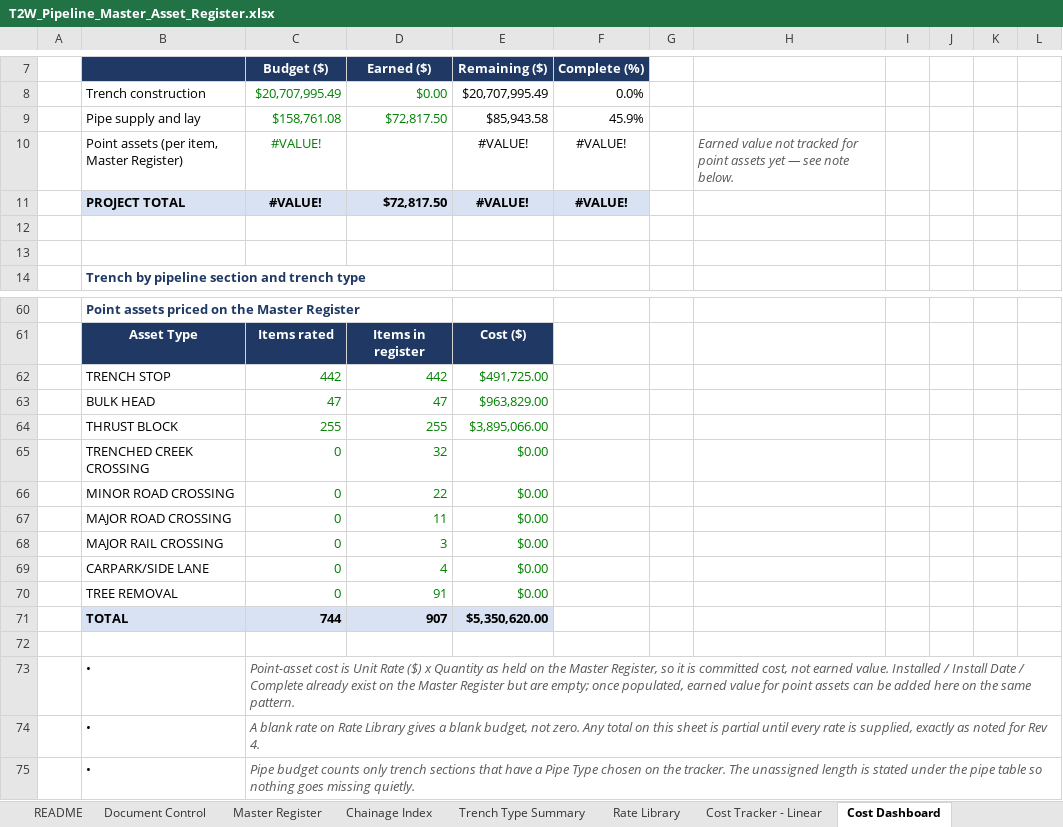
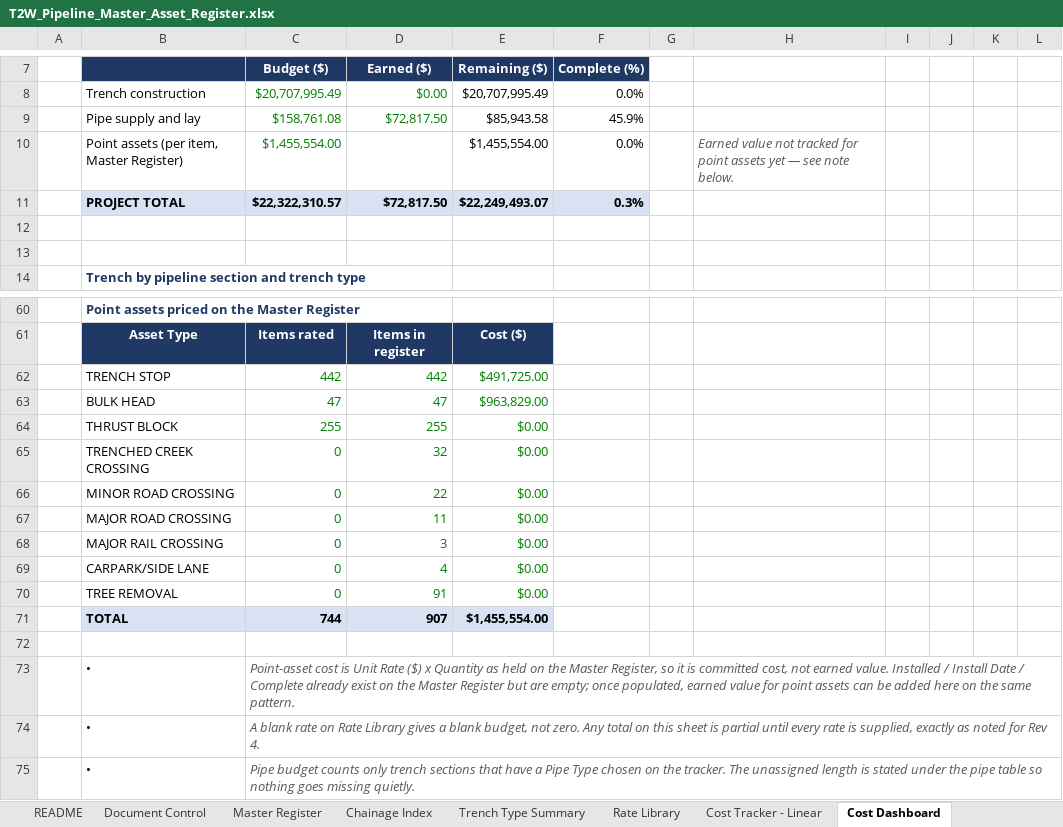
Before and after one commit to dirt3boy47/t2w-asset-register_rev2, an Excel workbook: T2W_Pipeline_Master_Asset_Register.xlsx, sheet Cost Dashboard, drawn as a sheet; only a part is shown, gaps mark what is left out; values as stored, in another font and other column widths than the file's, no borders; removed rows and columns are numbered as before the commit, all else as after; the diff names each change by its address in the sheet, - before the commit and + after, or states it on an @@ line.

```diff
--- a/T2W_Pipeline_Master_Asset_Register.xlsx (sheet Cost Dashboard)
+++ b/T2W_Pipeline_Master_Asset_Register.xlsx (sheet Cost Dashboard)
-row 10:  | Point assets (per item, Master Register) | #VALUE! |  | #VALUE! | #VALUE! |  | Earned value not tracked for point assets yet — see note below.
-row 11:  | PROJECT TOTAL | #VALUE! | $72,817.50 | #VALUE! | #VALUE!
+row 10:  | Point assets (per item, Master Register) | $1,455,554.00 |  | $1,455,554.00 | 0.0% |  | Earned value not tracked for point assets yet — see note below.
+row 11:  | PROJECT TOTAL | $22,322,310.57 | $72,817.50 | $22,249,493.07 | 0.3%
-E64: $3,895,066.00
+E64: $0.00
-E71: $5,350,620.00
+E71: $1,455,554.00
```
Also changed, not shown: sheet Thrust Block Costing, sheet Rate Library, hidden cells, charts or pictures, 2 other files.
